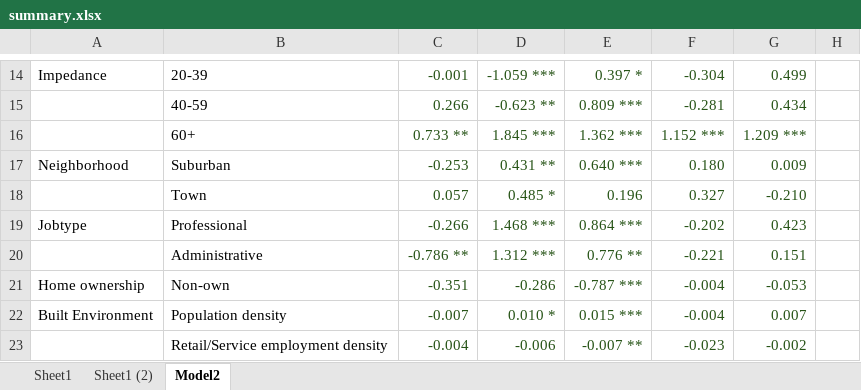
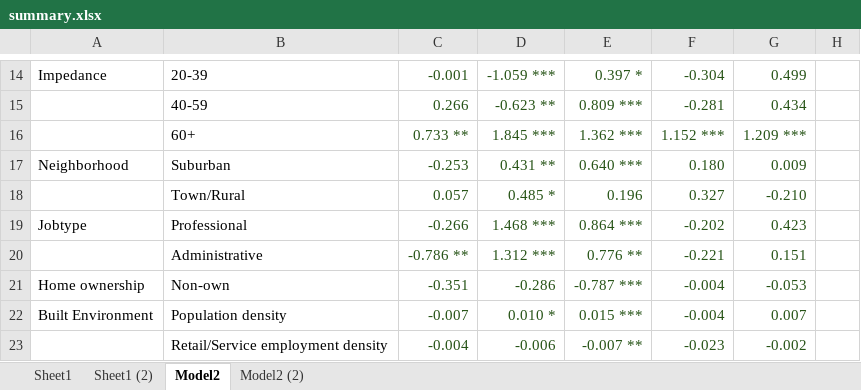
Before and after one commit to 3rfm-its-davis/work-arrangement-2024, an Excel workbook: R/output/iclv/summary.xlsx, sheet Model2, drawn as a sheet; only a part is shown, gaps mark what is left out; values as stored, in another font and other column widths than the file's, no borders; conditional formats not drawn; the diff names each change by its address in the sheet, - before the commit and + after, or states it on an @@ line.

Commit message:
iclv model 3

```diff
--- a/R/output/iclv/summary.xlsx (sheet Model2)
+++ b/R/output/iclv/summary.xlsx (sheet Model2)
+sheet tab: Model2 (2)
-B18: Town
+B18: Town/Rural
```
Also changed, not shown: 6 other files.
